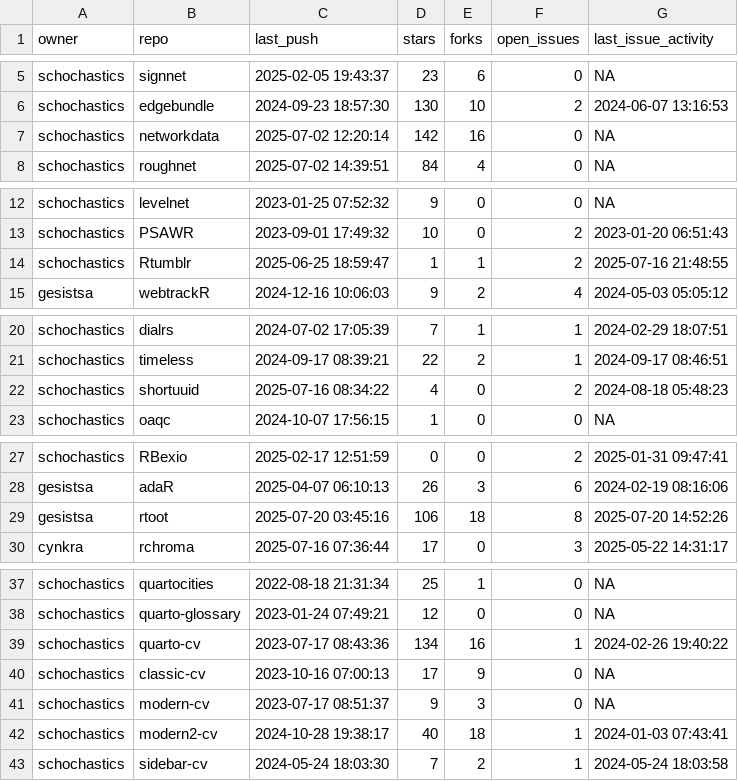
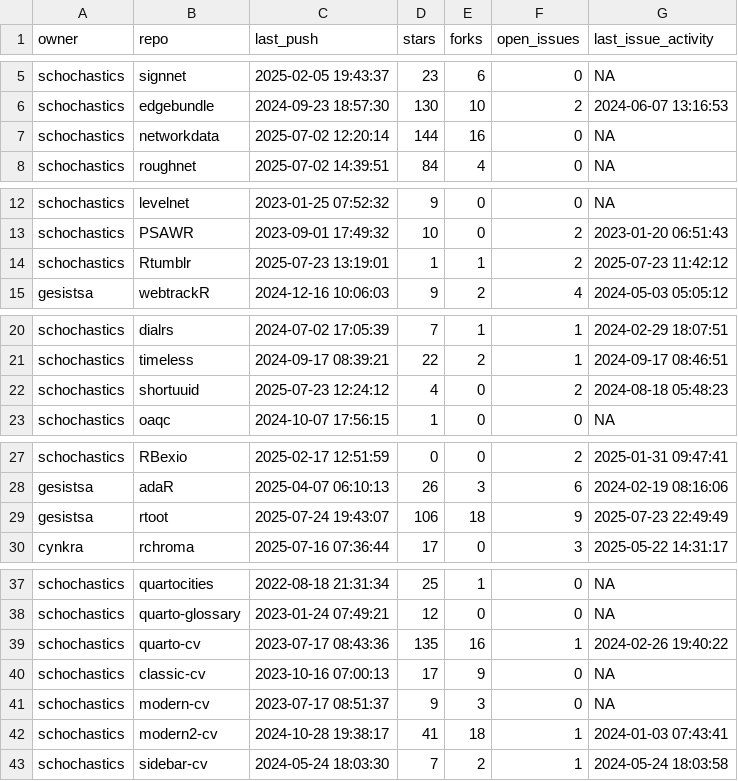
Before and after one commit to schochastics/gh-dashboard, a CSV file: current_week.csv, drawn as a sheet; only a part is shown, gaps mark what is left out.

```diff
--- a/current_week.csv
+++ b/current_week.csv
@@ -6,3 +6,3 @@
 "schochastics","edgebundle",2024-09-23 18:57:30,130,10,2,2024-06-07 13:16:53
-"schochastics","networkdata",2025-07-02 12:20:14,142,16,0,NA
+"schochastics","networkdata",2025-07-02 12:20:14,144,16,0,NA
 "schochastics","roughnet",2025-07-02 14:39:51,84,4,0,NA
@@ -13,3 +13,3 @@
 "schochastics","PSAWR",2023-09-01 17:49:32,10,0,2,2023-01-20 06:51:43
-"schochastics","Rtumblr",2025-06-25 18:59:47,1,1,2,2025-07-16 21:48:55
+"schochastics","Rtumblr",2025-07-23 13:19:01,1,1,2,2025-07-23 11:42:12
 "gesistsa","webtrackR",2024-12-16 10:06:03,9,2,4,2024-05-03 05:05:12
@@ -21,3 +21,3 @@
 "schochastics","timeless",2024-09-17 08:39:21,22,2,1,2024-09-17 08:46:51
-"schochastics","shortuuid",2025-07-16 08:34:22,4,0,2,2024-08-18 05:48:23
+"schochastics","shortuuid",2025-07-23 12:24:12,4,0,2,2024-08-18 05:48:23
 "schochastics","oaqc",2024-10-07 17:56:15,1,0,0,NA
@@ -28,3 +28,3 @@
 "gesistsa","adaR",2025-04-07 06:10:13,26,3,6,2024-02-19 08:16:06
-"gesistsa","rtoot",2025-07-20 03:45:16,106,18,8,2025-07-20 14:52:26
+"gesistsa","rtoot",2025-07-24 19:43:07,106,18,9,2025-07-23 22:49:49
 "cynkra","rchroma",2025-07-16 07:36:44,17,0,3,2025-05-22 14:31:17
@@ -38,6 +38,6 @@
 "schochastics","quarto-glossary",2023-01-24 07:49:21,12,0,0,NA
-"schochastics","quarto-cv",2023-07-17 08:43:36,134,16,1,2024-02-26 19:40:22
+"schochastics","quarto-cv",2023-07-17 08:43:36,135,16,1,2024-02-26 19:40:22
 "schochastics","classic-cv",2023-10-16 07:00:13,17,9,0,NA
 "schochastics","modern-cv",2023-07-17 08:51:37,9,3,0,NA
-"schochastics","modern2-cv",2024-10-28 19:38:17,40,18,1,2024-01-03 07:43:41
+"schochastics","modern2-cv",2024-10-28 19:38:17,41,18,1,2024-01-03 07:43:41
 "schochastics","sidebar-cv",2024-05-24 18:03:30,7,2,1,2024-05-24 18:03:58
```
Also changed, not shown: cran_status.csv, last_week.csv.
